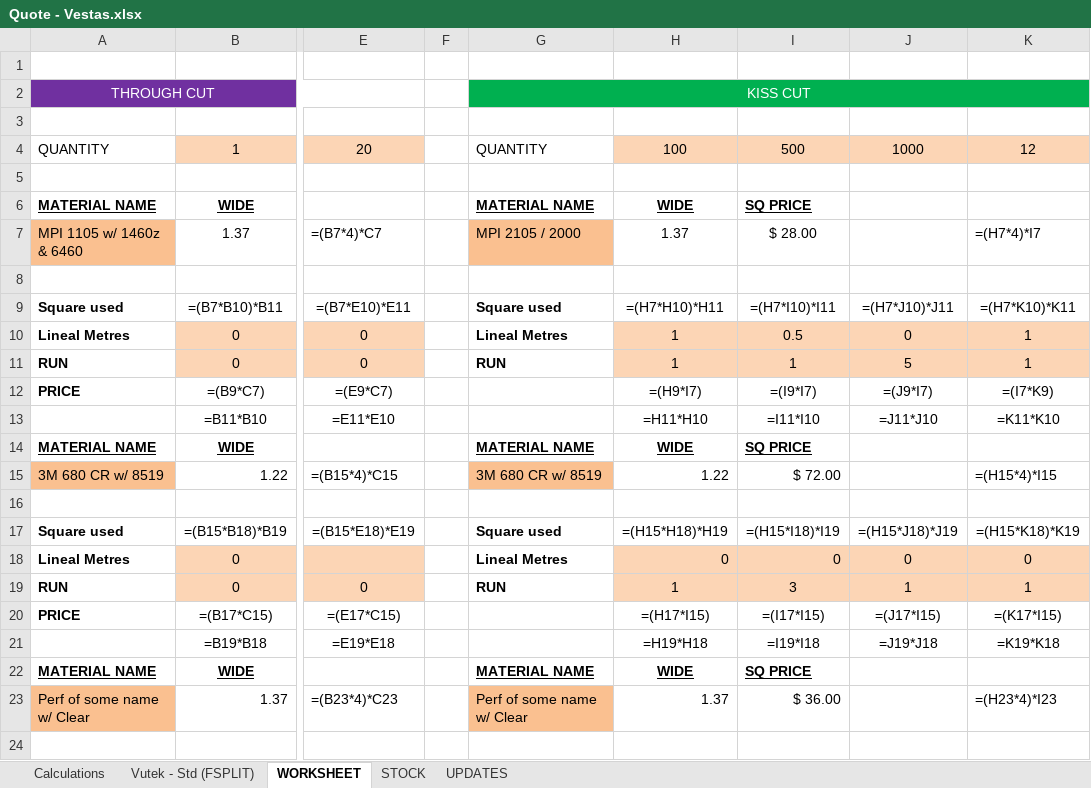
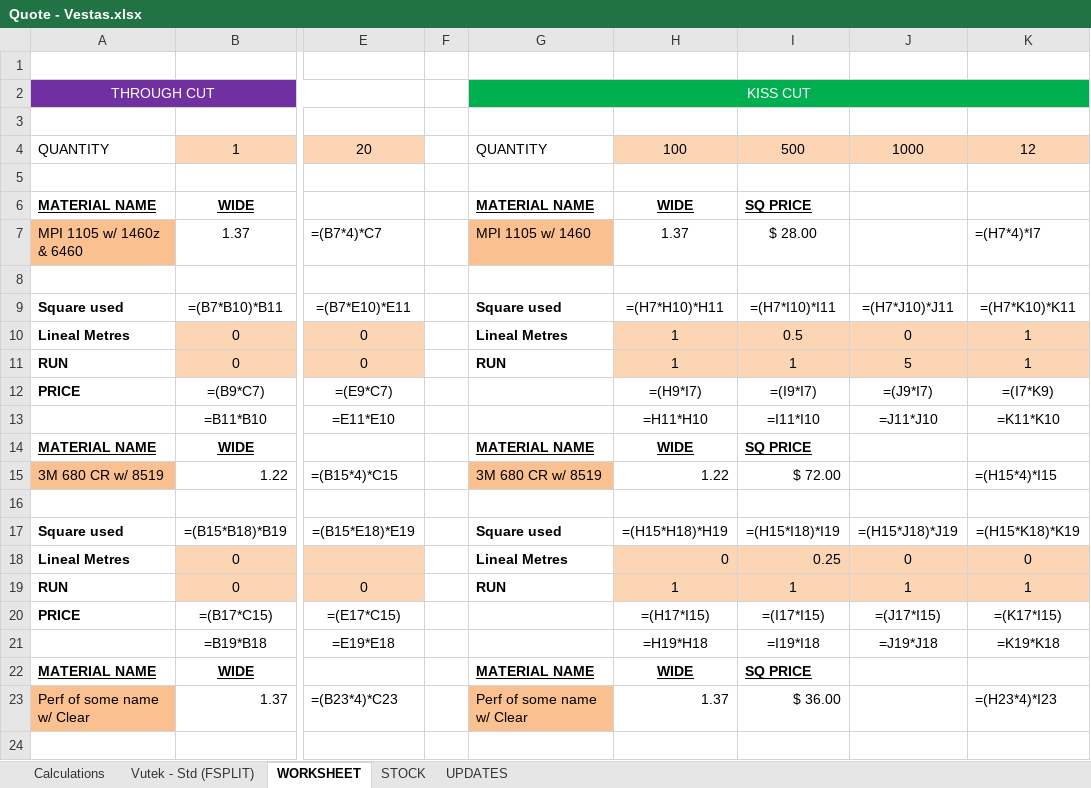
Before and after one commit to Geeeeeee501/Gee, an Excel workbook: Quote - Vestas.xlsx, sheet WORKSHEET, drawn as a sheet; only a part is shown, gaps mark what is left out; values as stored, in another font and other column widths than the file's, no borders; formulas without a stored value are shown as written; the diff names each change by its address in the sheet, - before the commit and + after, or states it on an @@ line.

```diff
--- a/Quote - Vestas.xlsx (sheet WORKSHEET)
+++ b/Quote - Vestas.xlsx (sheet WORKSHEET)
-G7: MPI 2105 / 2000
+G7: MPI 1105 w/ 1460
-I18: 0
+I18: 0.25
-I19: 3
+I19: 1
```
Also changed, not shown: sheet Calculations, sheet Vutek - Std (FSPLIT).
